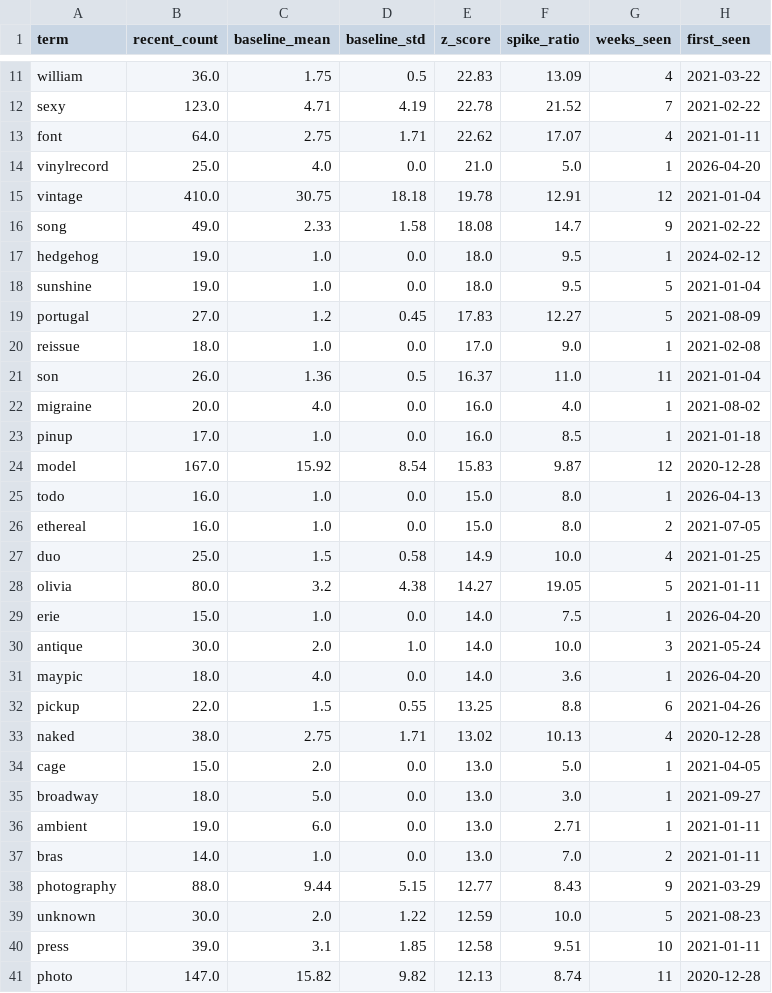
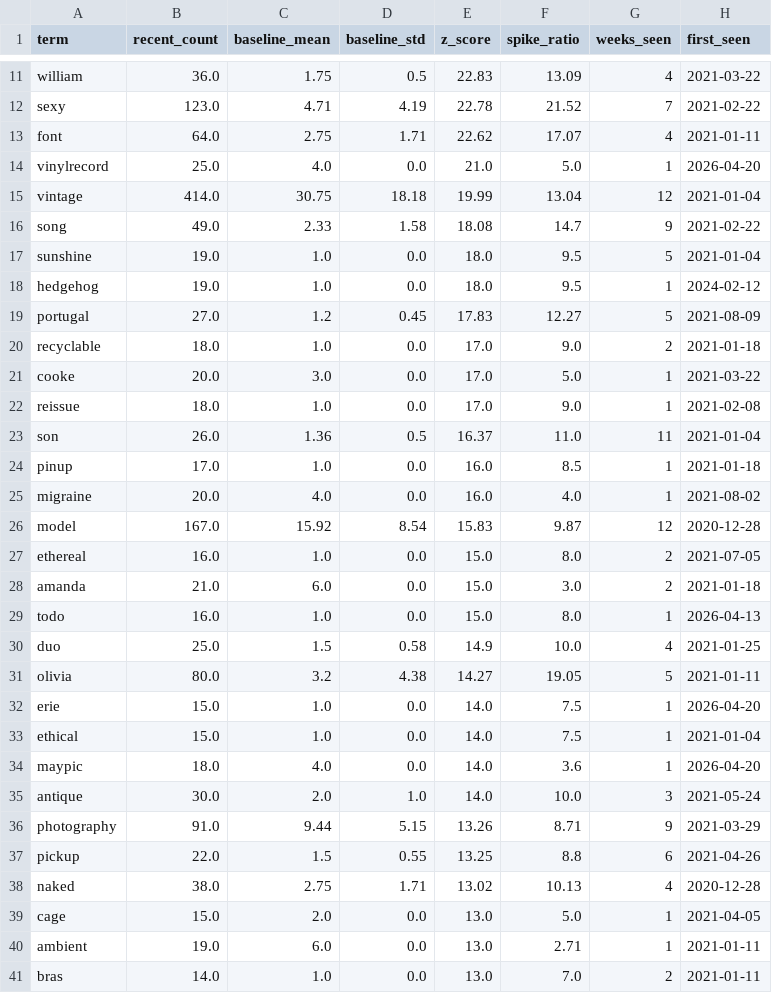
Before and after one commit to yuliaababiy/fashion-trends-monitor, a CSV file: reports/metrics/spike_terms.csv, drawn as a sheet; only a part is shown, gaps mark what is left out; the shorter side is filled out with more unchanged rows; the diff covers the shown part only.

```diff
--- a/reports/metrics/spike_terms.csv
+++ b/reports/metrics/spike_terms.csv
@@ -14,14 +14,17 @@ font,64.0,2.75,1.71,22.62,17.07,4,2021-01-11
 vinylrecord,25.0,4.0,0.0,21.0,5.0,1,2026-04-20
-vintage,410.0,30.75,18.18,19.78,12.91,12,2021-01-04
+vintage,414.0,30.75,18.18,19.99,13.04,12,2021-01-04
 song,49.0,2.33,1.58,18.08,14.7,9,2021-02-22
+sunshine,19.0,1.0,0.0,18.0,9.5,5,2021-01-04
 hedgehog,19.0,1.0,0.0,18.0,9.5,1,2024-02-12
-sunshine,19.0,1.0,0.0,18.0,9.5,5,2021-01-04
 portugal,27.0,1.2,0.45,17.83,12.27,5,2021-08-09
+recyclable,18.0,1.0,0.0,17.0,9.0,2,2021-01-18
+cooke,20.0,3.0,0.0,17.0,5.0,1,2021-03-22
 reissue,18.0,1.0,0.0,17.0,9.0,1,2021-02-08
 son,26.0,1.36,0.5,16.37,11.0,11,2021-01-04
+pinup,17.0,1.0,0.0,16.0,8.5,1,2021-01-18
 migraine,20.0,4.0,0.0,16.0,4.0,1,2021-08-02
-pinup,17.0,1.0,0.0,16.0,8.5,1,2021-01-18
 model,167.0,15.92,8.54,15.83,9.87,12,2020-12-28
+ethereal,16.0,1.0,0.0,15.0,8.0,2,2021-07-05
+amanda,21.0,6.0,0.0,15.0,3.0,2,2021-01-18
 todo,16.0,1.0,0.0,15.0,8.0,1,2026-04-13
-ethereal,16.0,1.0,0.0,15.0,8.0,2,2021-07-05
 duo,25.0,1.5,0.58,14.9,10.0,4,2021-01-25
@@ -29,4 +32,6 @@ olivia,80.0,3.2,4.38,14.27,19.05,5,2021-01-11
 erie,15.0,1.0,0.0,14.0,7.5,1,2026-04-20
+ethical,15.0,1.0,0.0,14.0,7.5,1,2021-01-04
+maypic,18.0,4.0,0.0,14.0,3.6,1,2026-04-20
 antique,30.0,2.0,1.0,14.0,10.0,3,2021-05-24
-maypic,18.0,4.0,0.0,14.0,3.6,1,2026-04-20
+photography,91.0,9.44,5.15,13.26,8.71,9,2021-03-29
 pickup,22.0,1.5,0.55,13.25,8.8,6,2021-04-26
@@ -34,5 +39,3 @@ naked,38.0,2.75,1.71,13.02,10.13,4,2020-12-28
 cage,15.0,2.0,0.0,13.0,5.0,1,2021-04-05
-broadway,18.0,5.0,0.0,13.0,3.0,1,2021-09-27
 ambient,19.0,6.0,0.0,13.0,2.71,1,2021-01-11
 bras,14.0,1.0,0.0,13.0,7.0,2,2021-01-11
-photography,88.0,9.44,5.15,12.77,8.43,9,2021-03-29
```
Also changed, not shown: 1 added row, 5 removed rows and 6 edited cells elsewhere in this file, data/processed/lda_topics.csv, reports/metrics/emerging_topics.csv, 12 other files.
